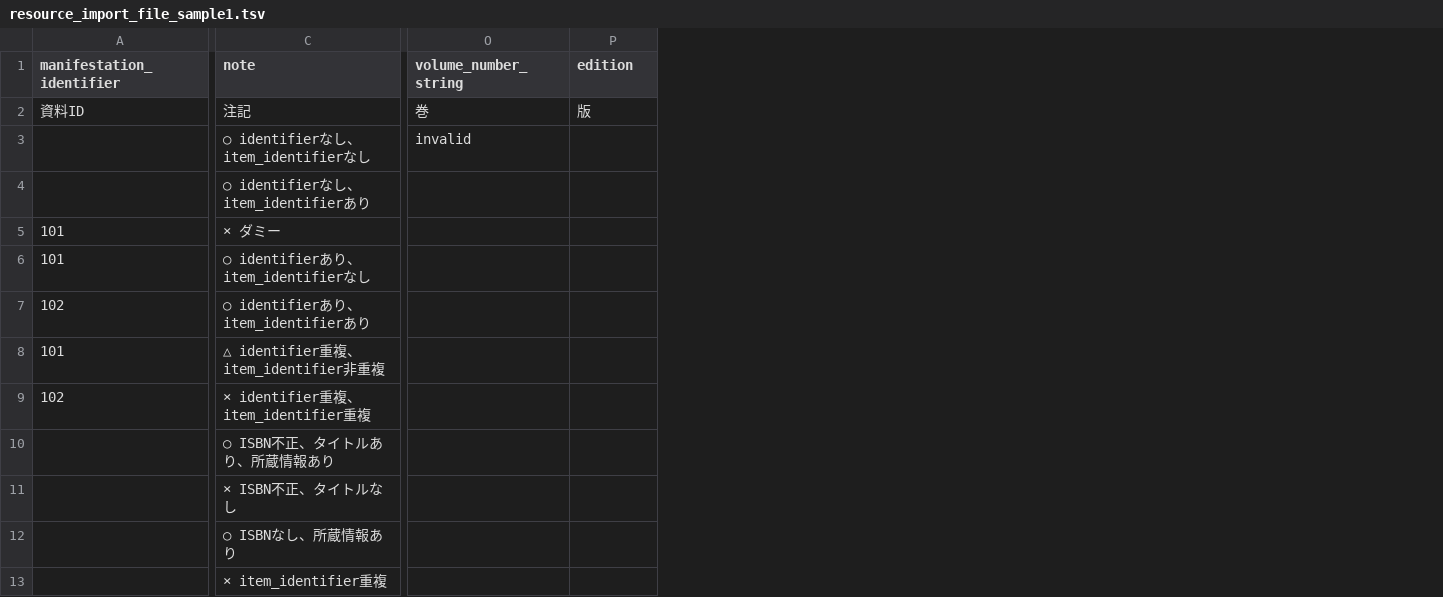
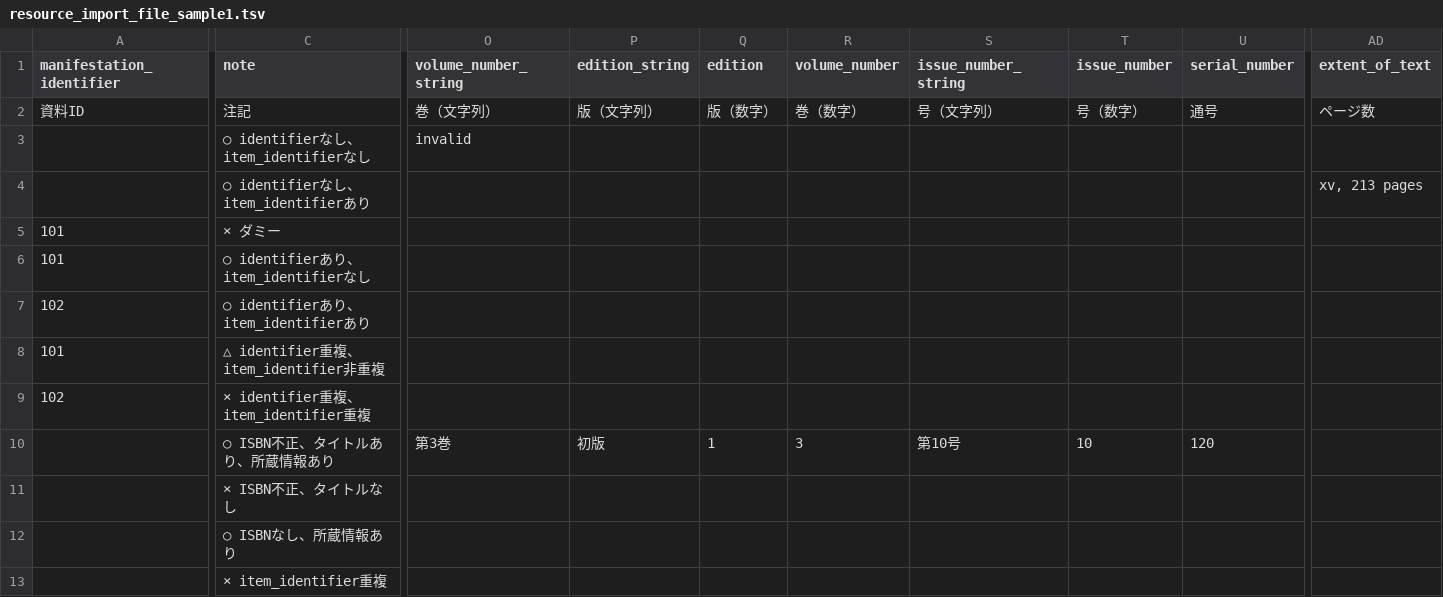
Before and after one commit to next-l/enju_biblio, a TSV file: examples/resource_import_file_sample1.tsv, drawn as a sheet; only a part is shown, gaps mark what is left out; addresses are those after the commit; the diff covers the shown part only; the diff names each change by its address in the sheet, - before the commit and + after, or states it on an @@ line.

Commit message:
import volume numbers and extent_of_text next-l/enju_leaf#333 next-l/enju_leaf#339

```diff
--- a/examples/resource_import_file_sample1.tsv
+++ b/examples/resource_import_file_sample1.tsv
+column P (edition_string), rows 2-10: 版（文字列） |  |  |  |  |  |  |  | 初版
+column R (volume_number), rows 2-10: 巻（数字） |  |  |  |  |  |  |  | 3
+column S (issue_number_string), rows 2-10: 号（文字列） |  |  |  |  |  |  |  | 第10号
+column T (issue_number), rows 2-10: 号（数字） |  |  |  |  |  |  |  | 10
+column U (serial_number), rows 2-10: 通号 |  |  |  |  |  |  |  | 120
+column AD (extent_of_text), rows 2-4: ページ数 |  | xv, 213 pages
-O2 (volume_number_string): 巻
+O2 (volume_number_string): 巻（文字列）
-Q2 (edition): 版
+Q2 (edition): 版（数字）
-O10 (volume_number_string): (empty)
+O10 (volume_number_string): 第3巻
-Q10 (edition): (empty)
+Q10 (edition): 1
```
Also changed, not shown: 1 edited cell elsewhere in this file, examples/resource_import_file_sample2.tsv, examples/resource_import_file_sample3.tsv, 4 other files.
